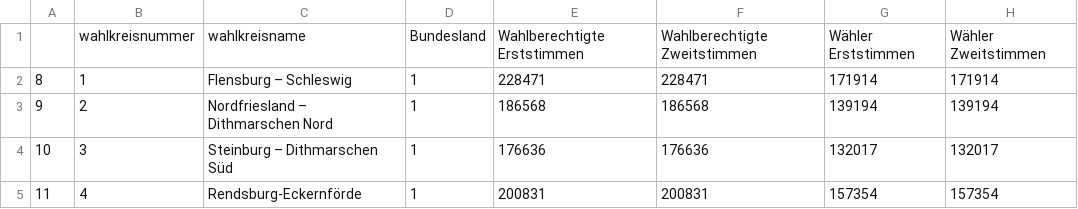
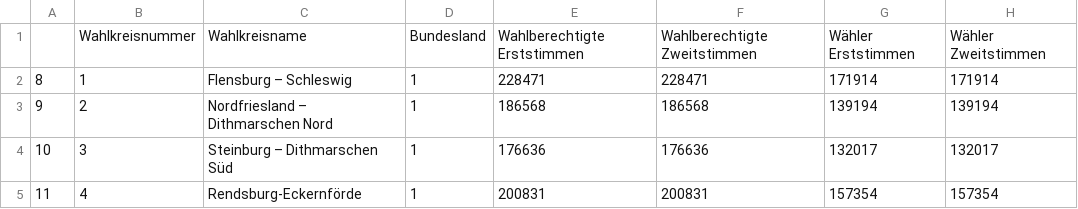
Before and after one commit to datengefluester/Ueberhangmandate_Bundestag, a CSV file: cleaned.csv, drawn as a sheet; only a part is shown; the diff names each change by its address in the sheet, - before the commit and + after, or states it on an @@ line.

Commit message:
a bit of clean up and try to force everything into 80 characters.
To do:
- add theme to top
- rounding
- add actual election to last data frame
- rename parties beginning

```diff
--- a/cleaned.csv
+++ b/cleaned.csv
-B1: wahlkreisnummer
+B1: Wahlkreisnummer
-C1: wahlkreisname
+C1: Wahlkreisname
```
Also changed, not shown: 4 other files.
